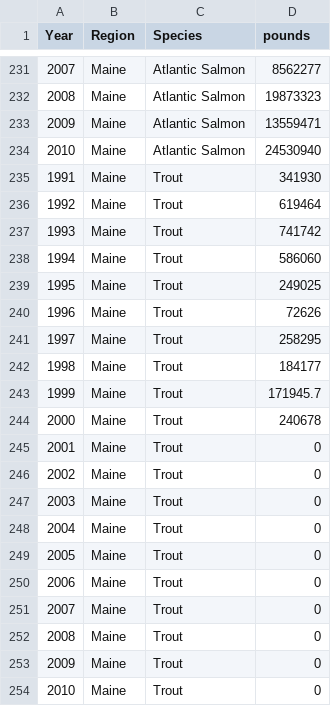
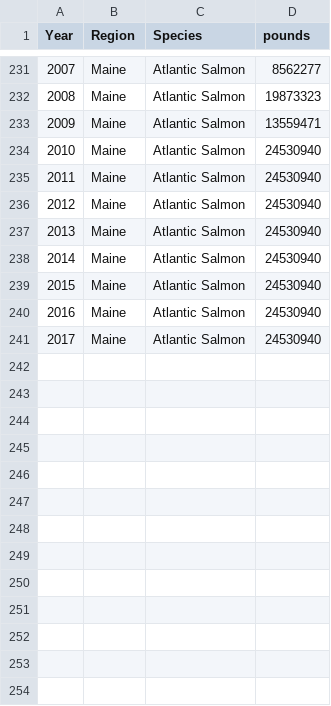
Before and after one commit to OHI-Northeast/ne-prep, a CSV file: prep/mar/data/production_clean.csv, drawn as a sheet; only a part is shown, gaps mark what is left out; removed rows and columns are numbered as before the commit, all else as after; the diff names each change by its address in the sheet, - before the commit and + after, or states it on an @@ line.

Commit message:
pushed the 2010 value for maine salmon forward for all years

```diff
--- a/prep/mar/data/production_clean.csv
+++ b/prep/mar/data/production_clean.csv
-row 235: 1991 | Maine | Trout | 341930
-row 236: 1992 | Maine | Trout | 619464
-row 237: 1993 | Maine | Trout | 741742
-row 238: 1994 | Maine | Trout | 586060
-row 239: 1995 | Maine | Trout | 249025
-row 240: 1996 | Maine | Trout | 72626
-row 241: 1997 | Maine | Trout | 258295
-row 242: 1998 | Maine | Trout | 184177
-row 243: 1999 | Maine | Trout | 171945.7
-row 244: 2000 | Maine | Trout | 240678
-row 245: 2001 | Maine | Trout | 0
-row 246: 2002 | Maine | Trout | 0
-row 247: 2003 | Maine | Trout | 0
-row 248: 2004 | Maine | Trout | 0
-row 249: 2005 | Maine | Trout | 0
-row 250: 2006 | Maine | Trout | 0
-row 251: 2007 | Maine | Trout | 0
-row 252: 2008 | Maine | Trout | 0
-row 253: 2009 | Maine | Trout | 0
-row 254: 2010 | Maine | Trout | 0
+row 235: 2011 | Maine | Atlantic Salmon | 24530940
+row 236: 2012 | Maine | Atlantic Salmon | 24530940
+row 237: 2013 | Maine | Atlantic Salmon | 24530940
+row 238: 2014 | Maine | Atlantic Salmon | 24530940
+row 239: 2015 | Maine | Atlantic Salmon | 24530940
+row 240: 2016 | Maine | Atlantic Salmon | 24530940
+row 241: 2017 | Maine | Atlantic Salmon | 24530940
```
Also changed, not shown: 5 other files.
